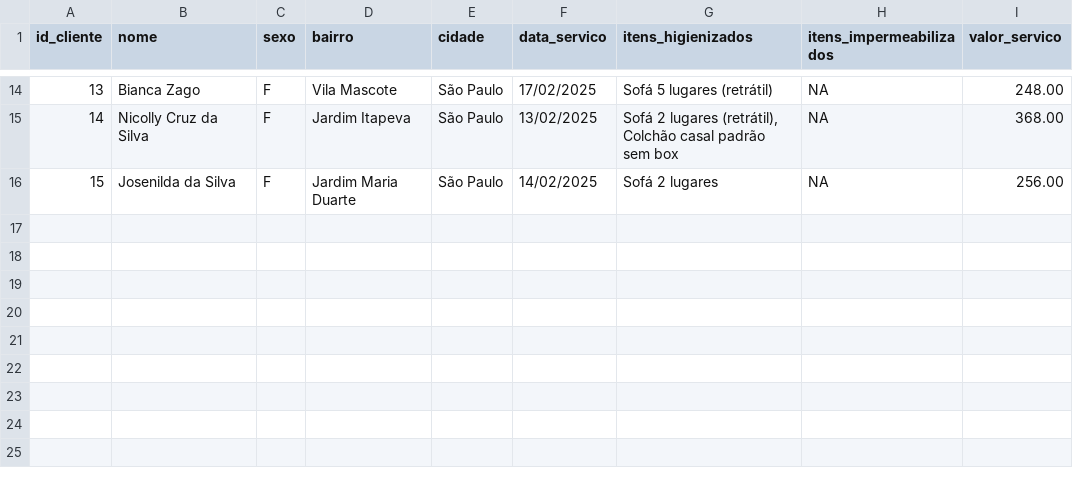
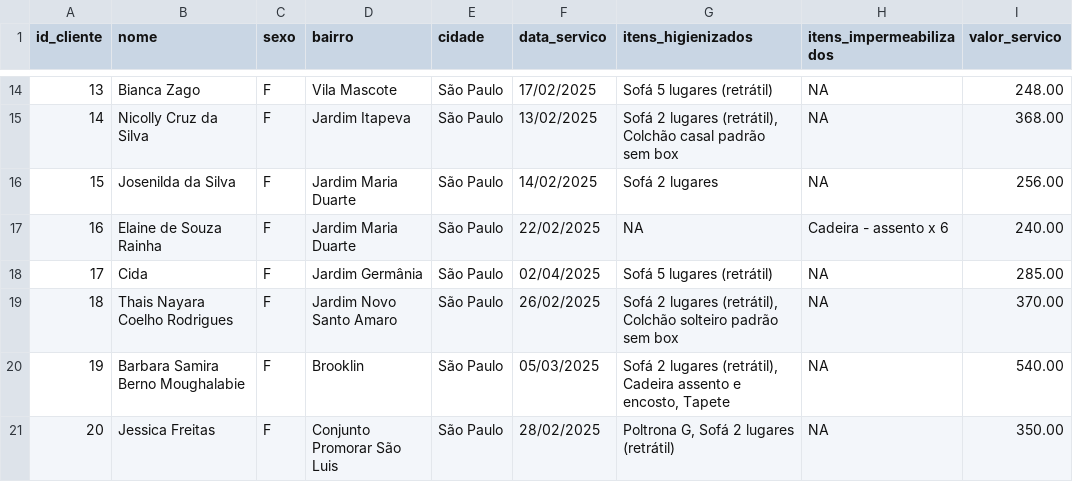
Before and after one commit to matheusoliveira63/Dashboard-AnaliseDeClientes, a CSV file: data/clientes.csv, drawn as a sheet; only a part is shown, gaps mark what is left out; the diff names each change by its address in the sheet, - before the commit and + after, or states it on an @@ line.

Commit message:
Atualização base de dados clientes

```diff
--- a/data/clientes.csv
+++ b/data/clientes.csv
+row 17: 16 | Elaine de Souza Rainha | F | Jardim Maria Duarte | São Paulo | 22/02/2025 | NA | Cadeira - assento x 6 | 240.00
+row 18: 17 | Cida | F | Jardim Germânia | São Paulo | 02/04/2025 | Sofá 5 lugares (retrátil) | NA | 285.00
+row 19: 18 | Thais Nayara Coelho Rodrigues | F | Jardim Novo Santo Amaro | São Paulo | 26/02/2025 | Sofá 2 lugares (retrátil), Colchão solteiro padrão sem box | NA | 370.00
+row 20: 19 | Barbara Samira Berno Moughalabie | F | Brooklin | São Paulo | 05/03/2025 | Sofá 2 lugares (retrátil), Cadeira assento e encosto, Tapete | NA | 540.00
+row 21: 20 | Jessica Freitas | F | Conjunto Promorar São Luis | São Paulo | 28/02/2025 | Poltrona G, Sofá 2 lugares (retrátil) | NA | 350.00
```
